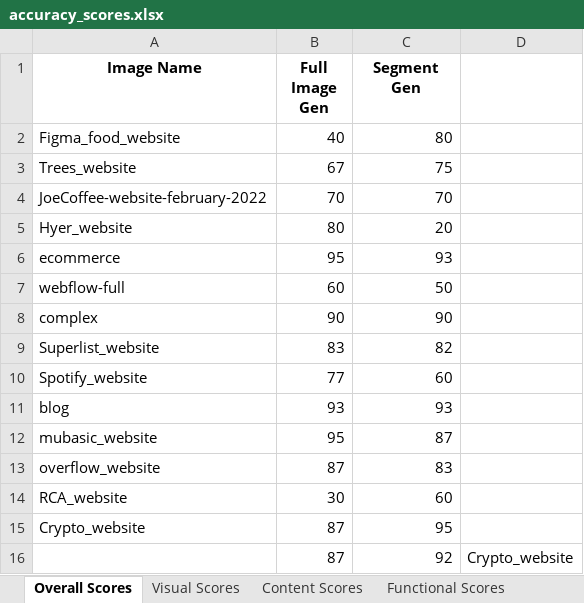
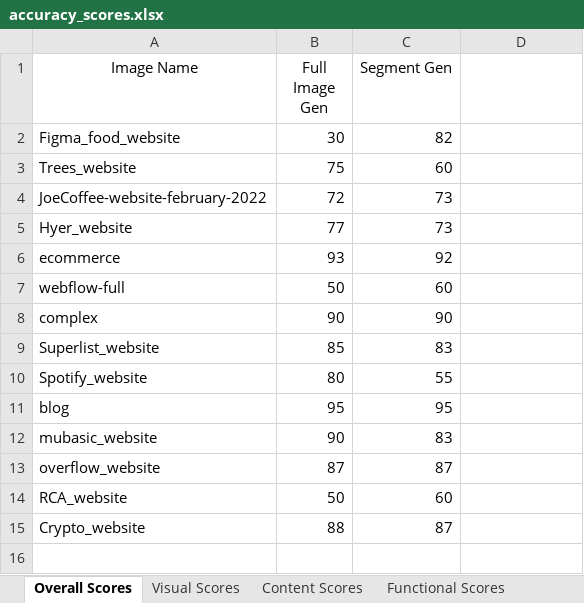
Before and after one commit to michael-norman7/SegmentUI, an Excel workbook: accuracy_scores.xlsx, sheet Overall Scores, drawn as a sheet; values as stored, in another font and other column widths than the file's, no borders; the diff names each change by its address in the sheet, - before the commit and + after, or states it on an @@ line.

```diff
--- a/accuracy_scores.xlsx (sheet Overall Scores)
+++ b/accuracy_scores.xlsx (sheet Overall Scores)
-A1:C1 bold: on
+A1:C1 bold: off
-B2 (Full Image Gen): 40
+B2 (Full Image Gen): 30
-C2 (Segment Gen): 80
+C2 (Segment Gen): 82
-B3 (Full Image Gen): 67
+B3 (Full Image Gen): 75
-C3 (Segment Gen): 75
+C3 (Segment Gen): 60
-B4 (Full Image Gen): 70
+B4 (Full Image Gen): 72
-C4 (Segment Gen): 70
+C4 (Segment Gen): 73
-B5 (Full Image Gen): 80
+B5 (Full Image Gen): 77
-C5 (Segment Gen): 20
+C5 (Segment Gen): 73
-B6 (Full Image Gen): 95
+B6 (Full Image Gen): 93
-C6 (Segment Gen): 93
+C6 (Segment Gen): 92
-B7 (Full Image Gen): 60
+B7 (Full Image Gen): 50
-C7 (Segment Gen): 50
+C7 (Segment Gen): 60
-B9 (Full Image Gen): 83
+B9 (Full Image Gen): 85
-C9 (Segment Gen): 82
+C9 (Segment Gen): 83
-B10 (Full Image Gen): 77
+B10 (Full Image Gen): 80
-C10 (Segment Gen): 60
+C10 (Segment Gen): 55
-B11 (Full Image Gen): 93
+B11 (Full Image Gen): 95
-C11 (Segment Gen): 93
+C11 (Segment Gen): 95
-B12 (Full Image Gen): 95
+B12 (Full Image Gen): 90
-C12 (Segment Gen): 87
+C12 (Segment Gen): 83
-C13 (Segment Gen): 83
+C13 (Segment Gen): 87
-B14 (Full Image Gen): 30
+B14 (Full Image Gen): 50
-B15 (Full Image Gen): 87
+B15 (Full Image Gen): 88
-C15 (Segment Gen): 95
+C15 (Segment Gen): 87
-row 16:  | 87 | 92 | Crypto_website
```
Also changed, not shown: sheet Visual Scores, sheet Functional Scores, sheet Content Scores, 7 other files.
